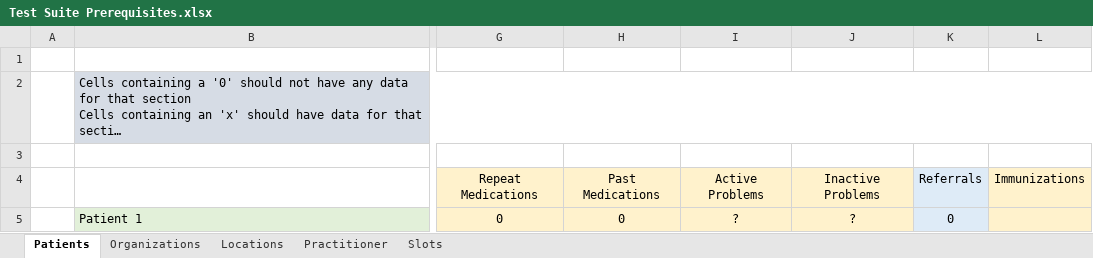
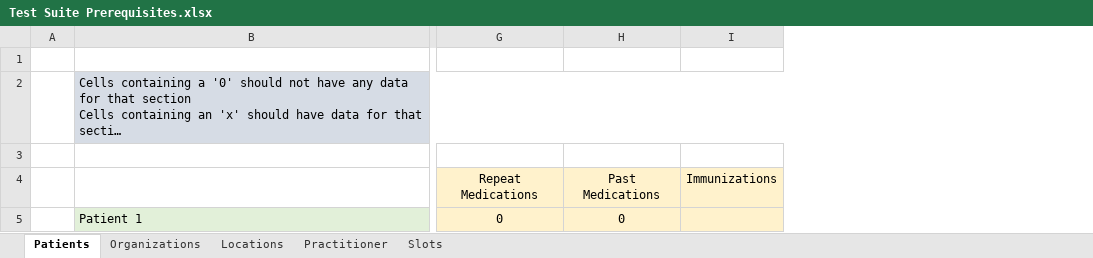
Before and after one commit to nhsconnect/gpconnect-provider-testing, an Excel workbook: Data/Test Suite Prerequisites.xlsx, sheet Patients, drawn as a sheet; only a part is shown, gaps mark what is left out; long unchanged cells end in …; values as stored, in another font and other column widths than the file's, no borders; the diff covers the shown part only; the diff names each change by its address in the sheet, - before the commit and + after, or states it on an @@ line.

```diff
--- a/Data/Test Suite Prerequisites.xlsx (sheet Patients)
+++ b/Data/Test Suite Prerequisites.xlsx (sheet Patients)
-column I, rows 4-5: Active Problems | ?
-column J, rows 4-5: Inactive Problems | ?
-column K, rows 4-5: Referrals | 0
```
Also changed, not shown: 3 edited cells elsewhere in this sheet, 17 other files.
